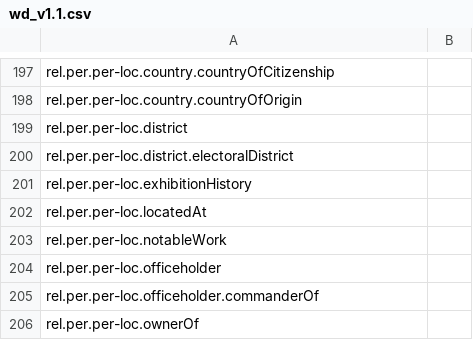
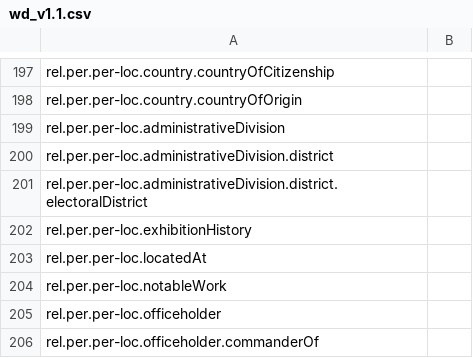
Before and after one commit to xhay-p/xhay-p.github.io, a CSV file: wd/v1.1/wd_v1.1.csv, drawn as a sheet; only a part is shown, gaps mark what is left out; the shorter side is filled out with more unchanged rows.

Commit message:
updated district in per-loc

```diff
--- a/wd/v1.1/wd_v1.1.csv
+++ b/wd/v1.1/wd_v1.1.csv
@@ -198,4 +198,5 @@ rel.per.per-loc.country.countryOfCitizenship,
 rel.per.per-loc.country.countryOfOrigin,
-rel.per.per-loc.district,
-rel.per.per-loc.district.electoralDistrict,
+rel.per.per-loc.administrativeDivision,
+rel.per.per-loc.administrativeDivision.district,
+rel.per.per-loc.administrativeDivision.district.electoralDistrict,
 rel.per.per-loc.exhibitionHistory,
```
Also changed, not shown: in/v1.1/in_v1.1.csv, in/v1.1/infoboxPerson_v1.1.csv, 3 other files.
